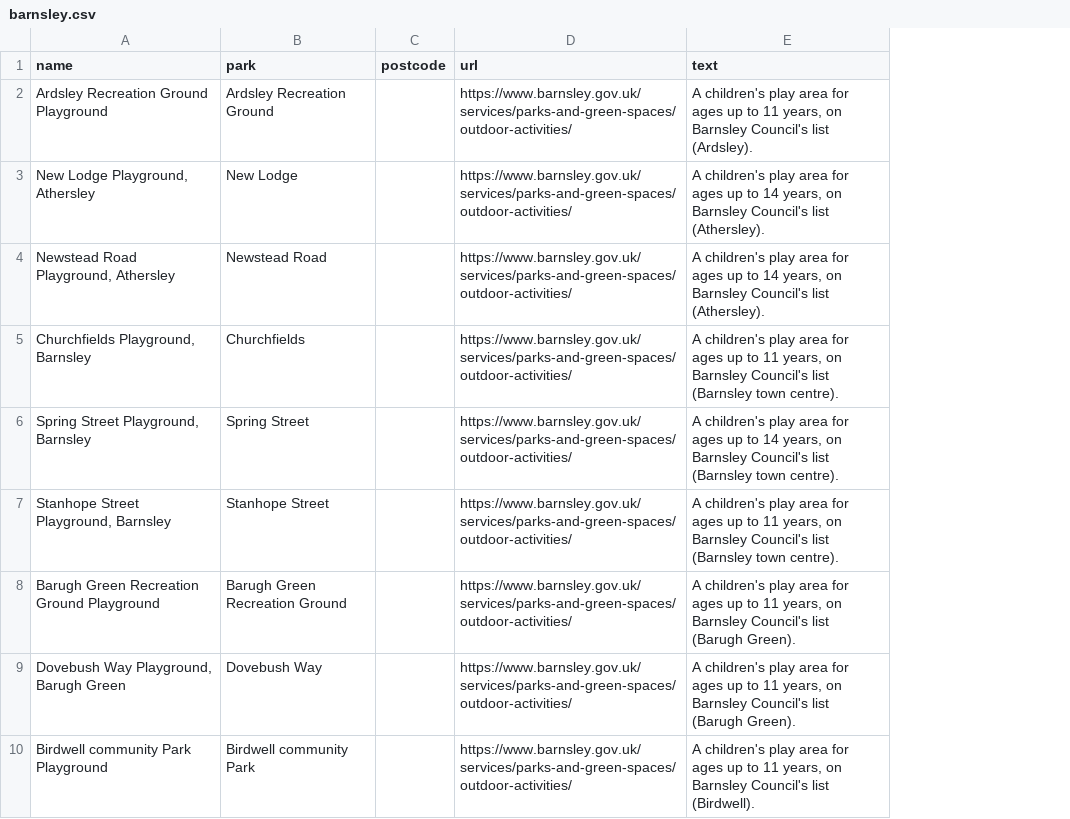
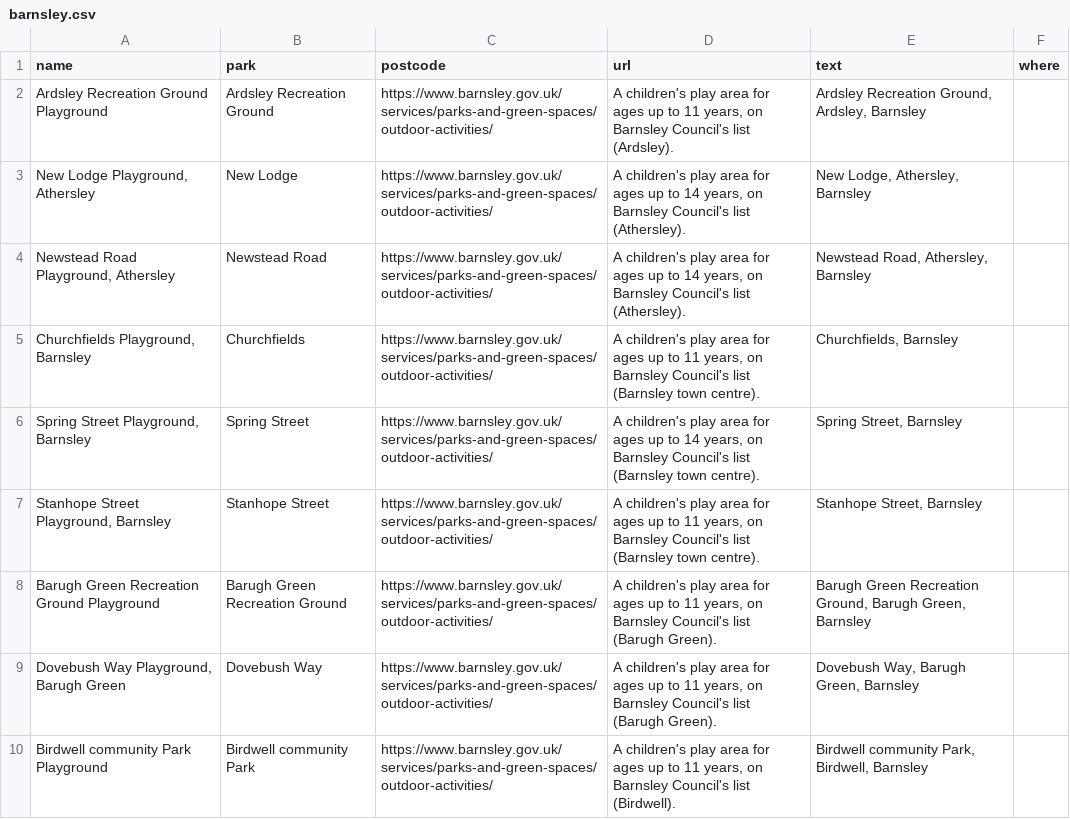
Before and after one commit to bradmanred/swing-by, a CSV file: src/data/council-lists/barnsley.csv, drawn as a sheet; only a part is shown; removed rows and columns are numbered as before the commit, all else as after; the diff names each change by its address in the sheet, - before the commit and + after, or states it on an @@ line.

```diff
--- a/src/data/council-lists/barnsley.csv
+++ b/src/data/council-lists/barnsley.csv
-column C (postcode), empty
+column E (text), rows 2-10: Ardsley Recreation Ground, Ardsley, Barnsley | New Lodge, Athersley, Barnsley | Newstead Road, Athersley, Barnsley | Churchfields, Barnsley | Spring Street, Barnsley | Stanhope Street, Barnsley | Barugh Green Recreation Ground, Barugh Green, Barnsley | Dovebush Way, Barugh Green, Barnsley | Birdwell community Park, Birdwell, Barnsley
+column F (where), empty
-C1: url
+C1: postcode
-D1: text
+D1: url
```
Also changed, not shown: src/data/council-lists/calderdale.csv, src/data/council-lists/doncaster.csv, 10 other files.
